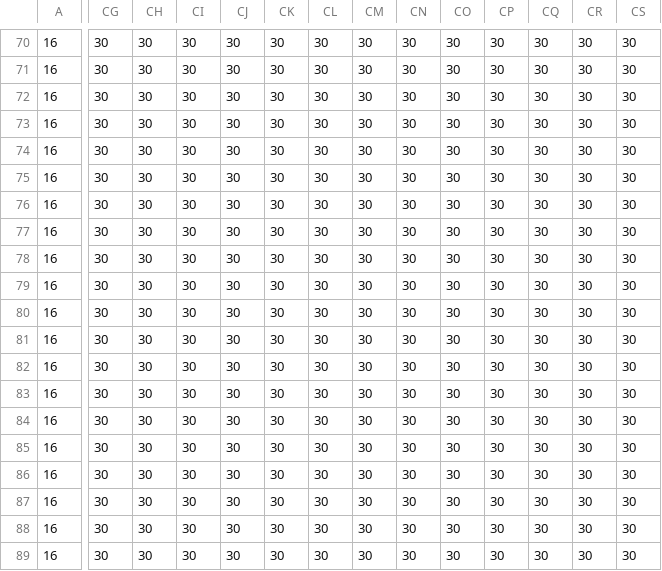
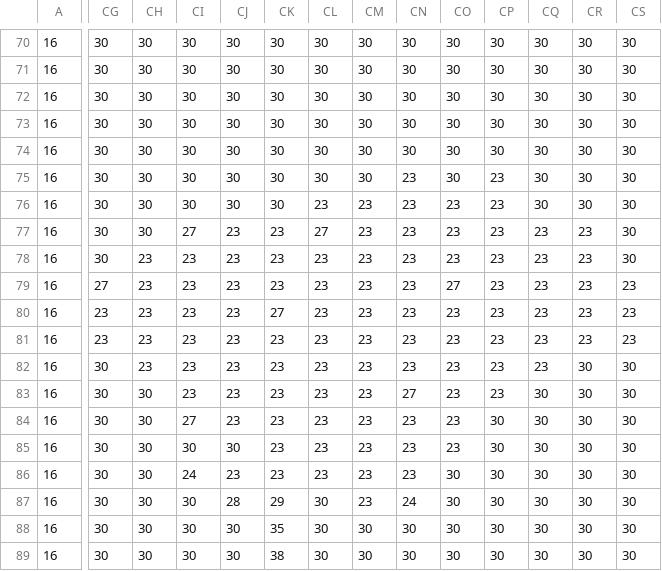
Before and after one commit to Lasterminator/Festive-Fusion, a CSV file: levels/level2_data.csv, drawn as a sheet; only a part is shown, gaps mark what is left out; the diff covers the shown part only; the diff names each change by its address in the sheet, - before the commit and + after, or states it on an @@ line.

Commit message:
Added elements to Halloween map

```diff
--- a/levels/level2_data.csv
+++ b/levels/level2_data.csv
-CN75:CN82: 30
+CN75:CN82: 23
-CP75:CP83: 30
+CP75:CP83: 23
-CL76: 30
+CL76: 23
-CM76:CM87: 30
+CM76:CM87: 23
-CO76:CO78: 30
+CO76:CO78: 23
-CI77: 30
+CI77: 27
-CJ77:CJ84: 30
+CJ77:CJ84: 23
-CK77:CK79: 30
+CK77:CK79: 23
-CL77: 30
+CL77: 27
-CQ77:CQ82: 30
+CQ77:CQ82: 23
-CR77:CR81: 30
+CR77:CR81: 23
-CH78:CH82: 30
+CH78:CH82: 23
-CI78:CI83: 30
+CI78:CI83: 23
-CL78:CL86: 30
+CL78:CL86: 23
-CG79: 30
+CG79: 27
-CO79: 30
+CO79: 27
-CS79:CS81: 30
+CS79:CS81: 23
-CG80:CG81: 30
+CG80:CG81: 23
-CK80: 30
+CK80: 27
-CO80:CO85: 30
+CO80:CO85: 23
-CK81:CK86: 30
+CK81:CK86: 23
-CN83: 30
+CN83: 27
-CI84: 30
+CI84: 27
-CN84:CN86: 30
+CN84:CN86: 23
-CI86: 30
+CI86: 24
-CJ86: 30
+CJ86: 23
-CJ87: 30
+CJ87: 28
-CK87: 30
+CK87: 29
-CN87: 30
+CN87: 24
-CK88: 30
+CK88: 35
-CK89: 30
+CK89: 38
```
Also changed, not shown: 31 edited cells elsewhere in this file.
